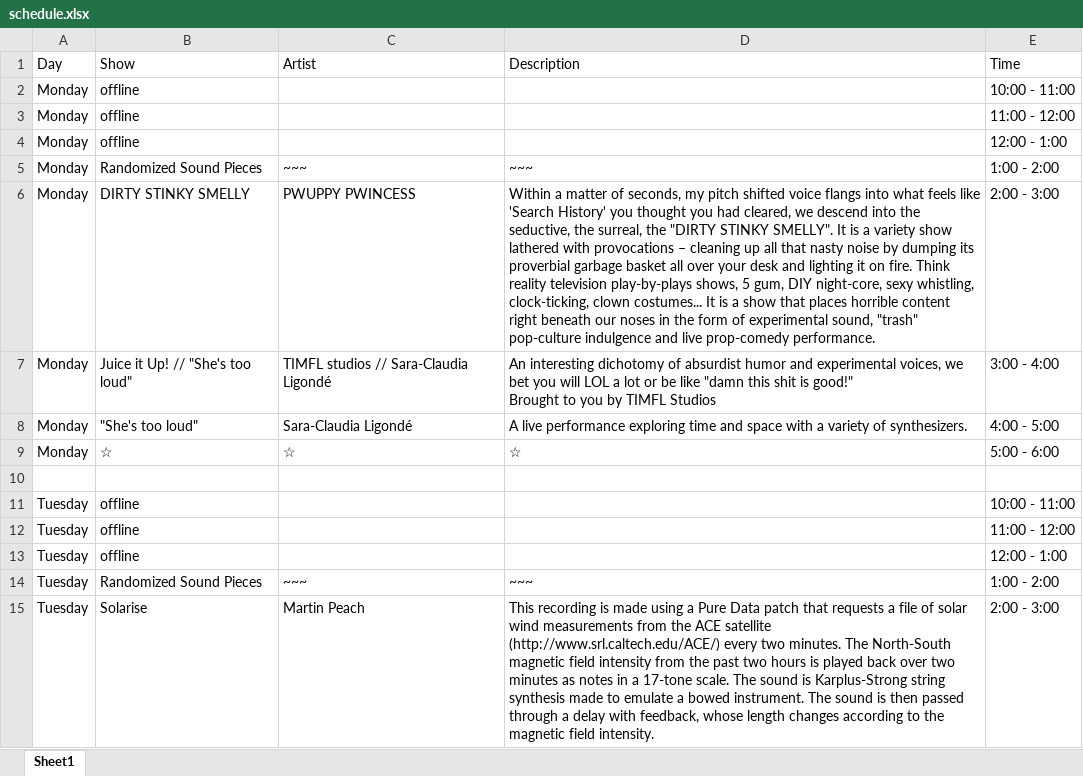
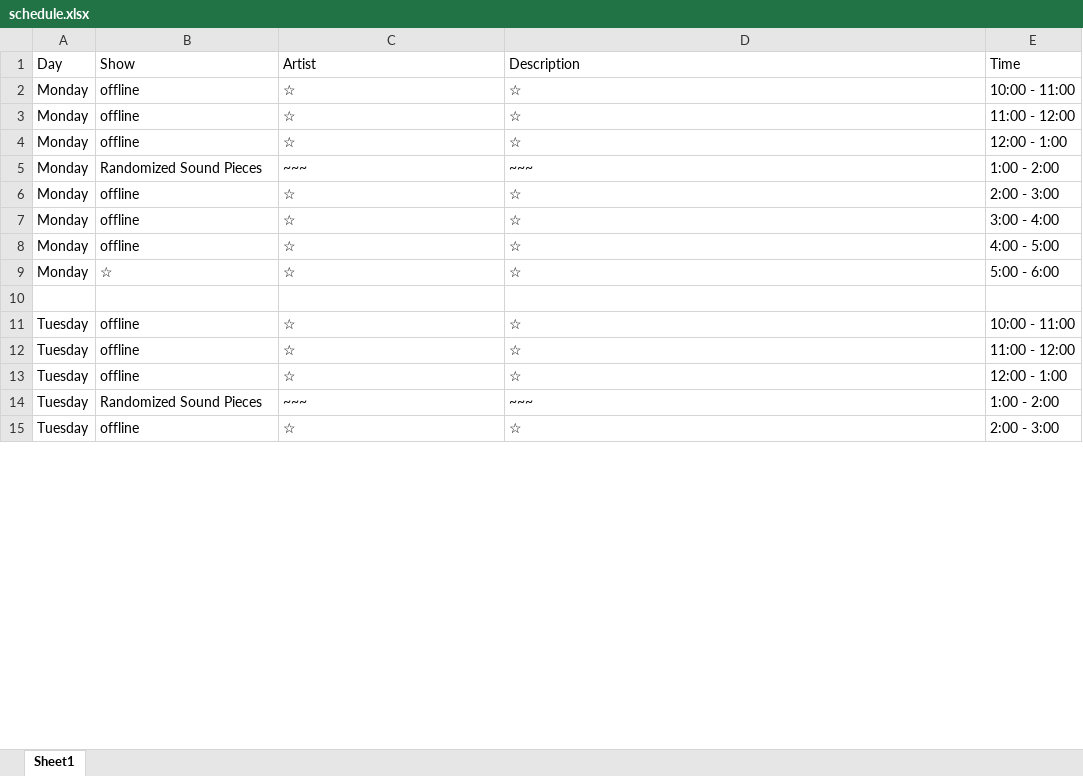
Before and after one commit to sbordel/imca-raydeeoh, an Excel workbook: scheduleSheet/schedule.xlsx, sheet Sheet1, drawn as a sheet; only a part is shown; values as stored, in another font and other column widths than the file's, no cell formats; ↵ is a line break in a cell; the diff covers the shown part only; the diff names each change by its address in the sheet, - before the commit and + after, or states it on an @@ line.

```diff
--- a/scheduleSheet/schedule.xlsx (sheet Sheet1)
+++ b/scheduleSheet/schedule.xlsx (sheet Sheet1)
-C2:C4: (empty)
+C2:C4: ☆
-D2:D4: (empty)
+D2:D4: ☆
-B6: DIRTY STINKY SMELLY
+B6: offline
-C6: PWUPPY PWINCESS
+C6: ☆
-D6: Within a matter of seconds, my pitch shifted voice flangs into what feels like 'Search History' you thought you had cleared, we descend into the seductive, the surreal, the "DIRTY STINKY SMELLY". It is a variety show lathered with provocations – cleaning up all that nasty noise by dumping its proverbial garbage basket all over your desk and lighting it on fire. Think reality television play-by-plays shows, 5 gum, DIY night-core, sexy whistling, clock-ticking, clown costumes... It is a show that places horrible content right beneath our noses in the form of experimental sound, "trash" pop-culture indulgence and live prop-comedy performance.
+D6: ☆
-B7: Juice it Up! // "She's too loud"
+B7: offline
-C7: TIMFL studios // Sara-Claudia Ligondé
+C7: ☆
-D7: An interesting dichotomy of absurdist humor and experimental voices, we bet you will LOL a lot or be like "damn this shit is good!" ↵ Brought to you by TIMFL Studios
+D7: ☆
-B8: "She's too loud"
+B8: offline
-C8: Sara-Claudia Ligondé
+C8: ☆
-D8: A live performance exploring time and space with a variety of synthesizers.
+D8: ☆
-C11:C13: (empty)
+C11:C13: ☆
-D11:D13: (empty)
+D11:D13: ☆
-B15: Solarise
+B15: offline
-C15: Martin Peach
+C15: ☆
-D15: This recording is made using a Pure Data patch that requests a file of solar wind measurements from the ACE satellite (http://www.srl.caltech.edu/ACE/) every two minutes. The North-South magnetic field intensity from the past two hours is played back over two minutes as notes in a 17-tone scale. The sound is Karplus-Strong string synthesis made to emulate a bowed instrument. The sound is then passed through a delay with feedback, whose length changes according to the magnetic field intensity.
+D15: ☆
```
Also changed, not shown: 1 added row and 59 edited cells elsewhere in this sheet, cell formats, 6 other files.
